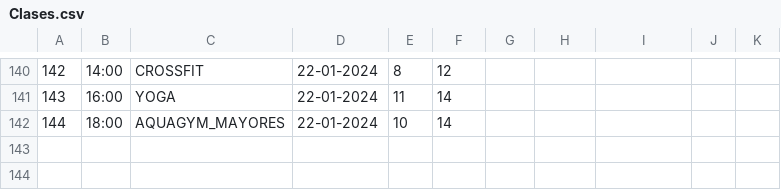
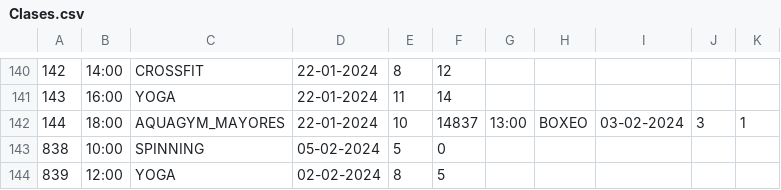
Before and after one commit to nachomanero/DeustoSportG21, a CSV file: DeustoDeporteG21/resources/data/Clases.csv, drawn as a sheet; only a part is shown, gaps mark what is left out.

```diff
--- a/DeustoDeporteG21/resources/data/Clases.csv
+++ b/DeustoDeporteG21/resources/data/Clases.csv
@@ -141,2 +141,4 @@
 143,16:00,YOGA,22-01-2024,11,14
-144,18:00,AQUAGYM_MAYORES,22-01-2024,10,14
+144,18:00,AQUAGYM_MAYORES,22-01-2024,10,14837,13:00,BOXEO,03-02-2024,3,1
+838,10:00,SPINNING,05-02-2024,5,0
+839,12:00,YOGA,02-02-2024,8,5
```
Also changed, not shown: DeustoDeporteG21/resourcesdatapropertiesUsuarios.csv, DeustoDeporteG21/temp.csv, 24 other files.
